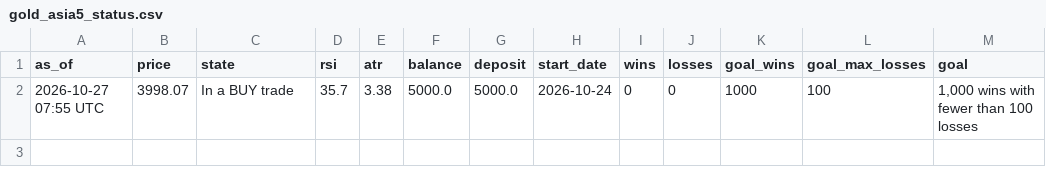
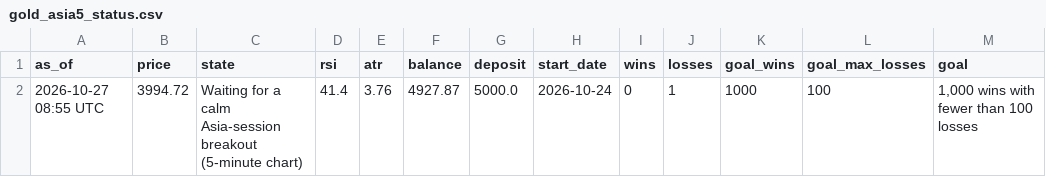
Before and after one commit to debtsolverscanada-lgtm/trading-results, a CSV file: data/gold_asia5_status.csv, drawn as a sheet; only a part is shown; the diff names each change by its address in the sheet, - before the commit and + after, or states it on an @@ line.

```diff
--- a/data/gold_asia5_status.csv
+++ b/data/gold_asia5_status.csv
-A2 (as_of): 2026-10-27 07:55 UTC
+A2 (as_of): 2026-10-27 08:55 UTC
-B2 (price): 3998.07
+B2 (price): 3994.72
-C2 (state): In a BUY trade
+C2 (state): Waiting for a calm Asia-session breakout (5-minute chart)
-D2 (rsi): 35.7
+D2 (rsi): 41.4
-E2 (atr): 3.38
+E2 (atr): 3.76
-F2 (balance): 5000.0
+F2 (balance): 4927.87
-J2 (losses): 0
+J2 (losses): 1
```
Also changed, not shown: data/gold_asia5_trades.csv, data/gold_goal.csv, 12 other files.
